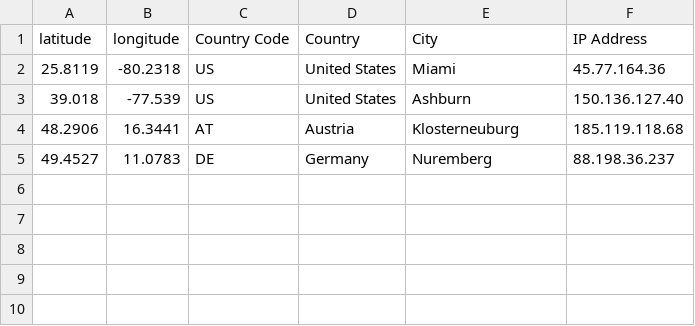
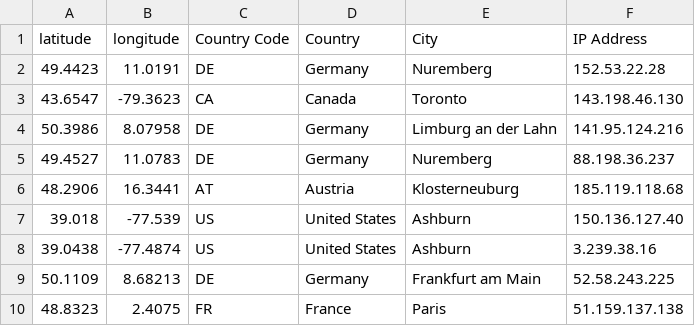
Before and after one commit to hstove/pox-events, a CSV file: data/mainnet/signer-nodes.csv, drawn as a sheet.

```diff
--- a/data/mainnet/signer-nodes.csv
+++ b/data/mainnet/signer-nodes.csv
@@ -1,5 +1,10 @@
 latitude,longitude,Country Code,Country,City,IP Address
-25.8119,-80.2318,US,United States,Miami,45.77.164.36
+49.4423,11.0191,DE,Germany,Nuremberg,152.53.22.28
+43.6547,-79.3623,CA,Canada,Toronto,143.198.46.130
+50.3986,8.07958,DE,Germany,Limburg an der Lahn,141.95.124.216
+49.4527,11.0783,DE,Germany,Nuremberg,88.198.36.237
+48.2906,16.3441,AT,Austria,Klosterneuburg,185.119.118.68
 39.018,-77.539,US,United States,Ashburn,150.136.127.40
-48.2906,16.3441,AT,Austria,Klosterneuburg,185.119.118.68
-49.4527,11.0783,DE,Germany,Nuremberg,88.198.36.237
+39.0438,-77.4874,US,United States,Ashburn,3.239.38.16
+50.1109,8.68213,DE,Germany,Frankfurt am Main,52.58.243.225
+48.8323,2.4075,FR,France,Paris,51.159.137.138
```
